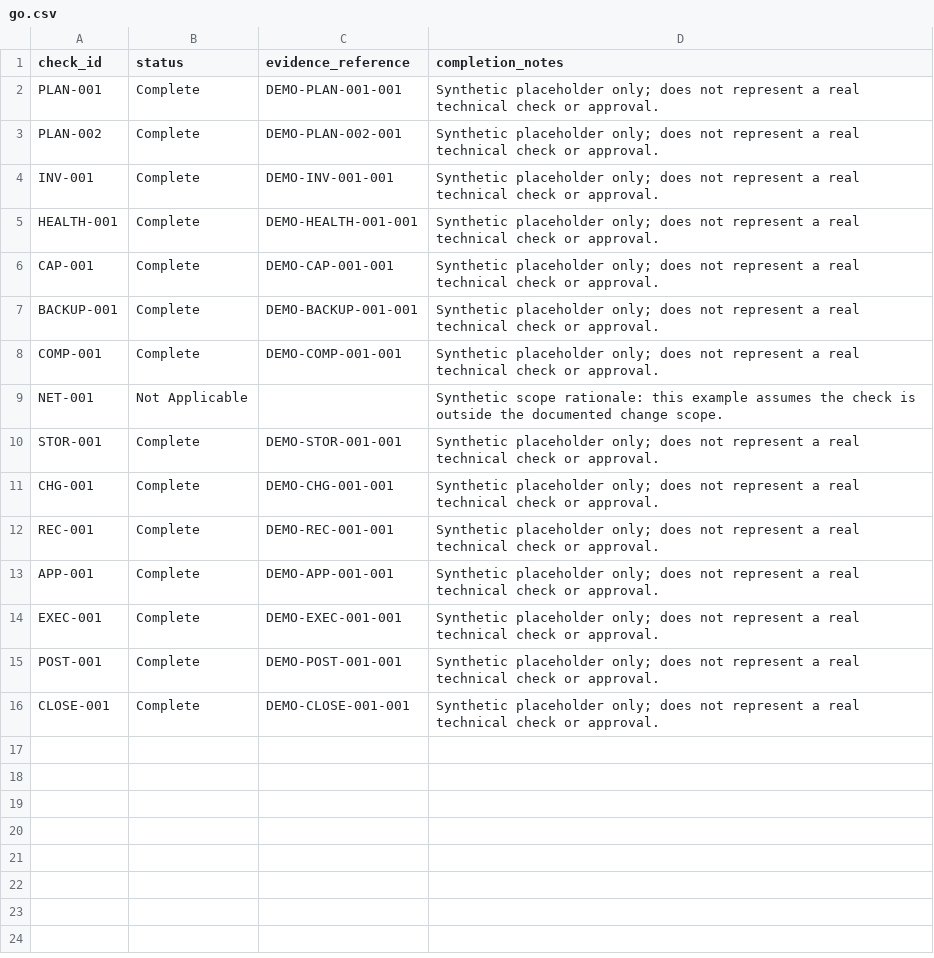
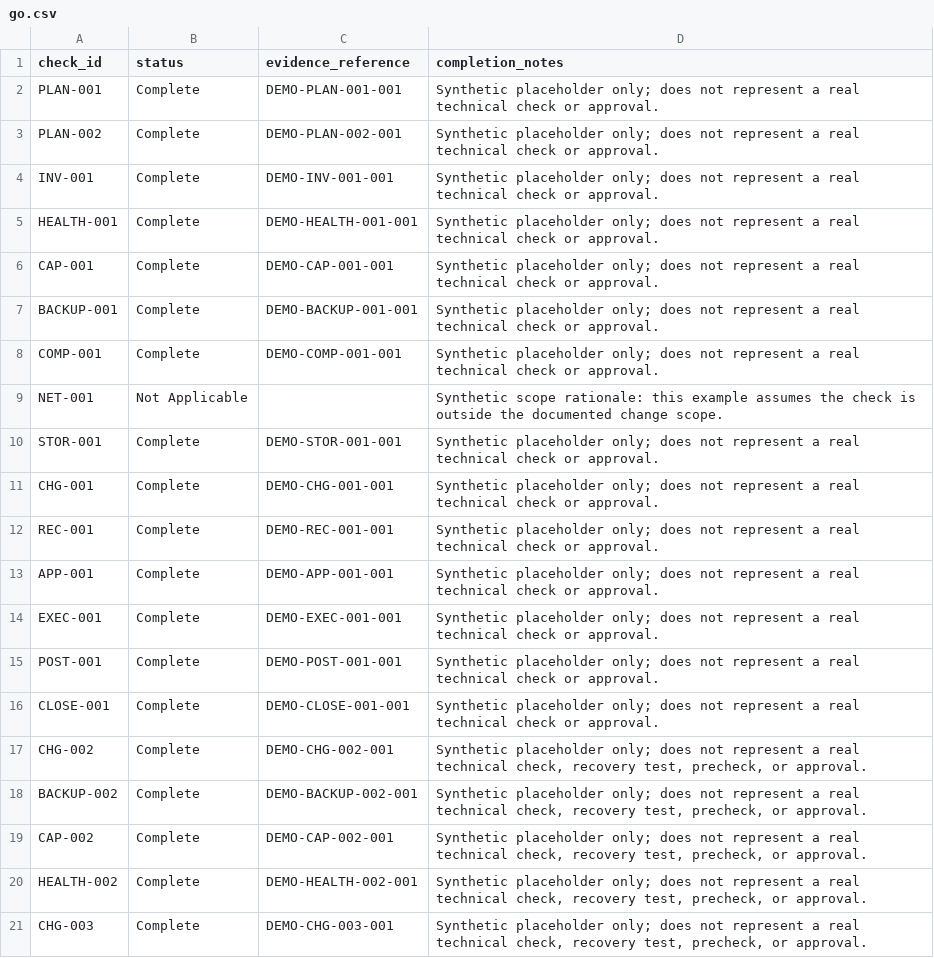
Before and after one commit to Rahul-tech007/VCF-Lifecycle-Readiness-Toolkit, a CSV file: data/scenarios/go.csv, drawn as a sheet.

```diff
--- a/data/scenarios/go.csv
+++ b/data/scenarios/go.csv
@@ -16 +16,6 @@ POST-001,Complete,DEMO-POST-001-001,Synthetic placeholder only; does not represe
 CLOSE-001,Complete,DEMO-CLOSE-001-001,Synthetic placeholder only; does not represent a real technical check or approval.
+CHG-002,Complete,DEMO-CHG-002-001,"Synthetic placeholder only; does not represent a real technical check, recovery test, precheck, or approval."
+BACKUP-002,Complete,DEMO-BACKUP-002-001,"Synthetic placeholder only; does not represent a real technical check, recovery test, precheck, or approval."
+CAP-002,Complete,DEMO-CAP-002-001,"Synthetic placeholder only; does not represent a real technical check, recovery test, precheck, or approval."
+HEALTH-002,Complete,DEMO-HEALTH-002-001,"Synthetic placeholder only; does not represent a real technical check, recovery test, precheck, or approval."
+CHG-003,Complete,DEMO-CHG-003-001,"Synthetic placeholder only; does not represent a real technical check, recovery test, precheck, or approval."
```
Also changed, not shown: data/scenarios/review.csv, docs/vcf9-readiness-checklist.csv, 14 other files.
